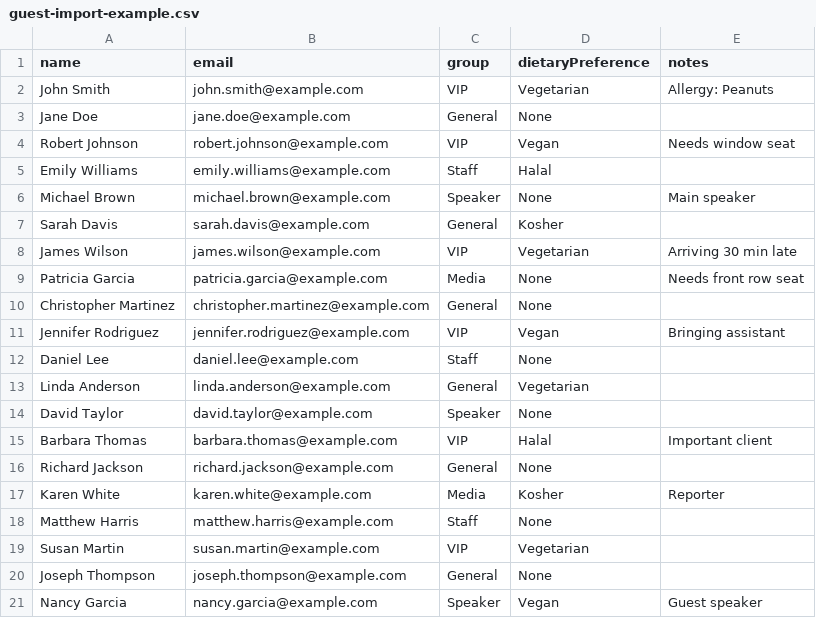
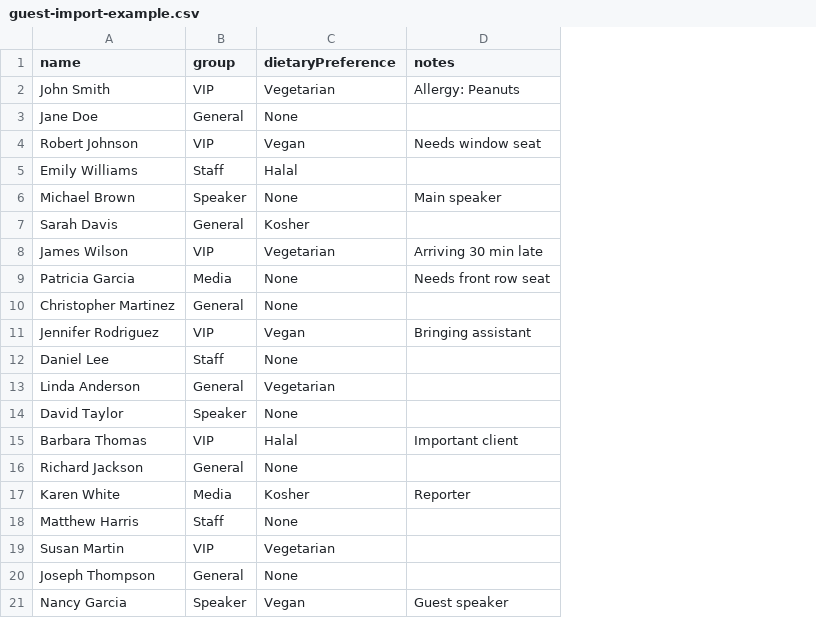
Before and after one commit to Tony-uzi/clover4-interactive-seating, a CSV file: public/guest-import-example.csv, drawn as a sheet; the diff names each change by its address in the sheet, - before the commit and + after, or states it on an @@ line.

```diff
--- a/public/guest-import-example.csv
+++ b/public/guest-import-example.csv
-column B (email), rows 2-21: john.smith@example.com | jane.doe@example.com | robert.johnson@example.com | emily.williams@example.com | michael.brown@example.com | sarah.davis@example.com | james.wilson@example.com | patricia.garcia@example.com | christopher.martinez@example.com | jennifer.rodriguez@example.com | daniel.lee@example.com | linda.anderson@example.com | david.taylor@example.com | barbara.thomas@example.com | richard.jackson@example.com | karen.white@example.com | matthew.harris@example.com | susan.martin@example.com | joseph.thompson@example.com | nancy.garcia@example.com
```
Also changed, not shown: 25 other files.
